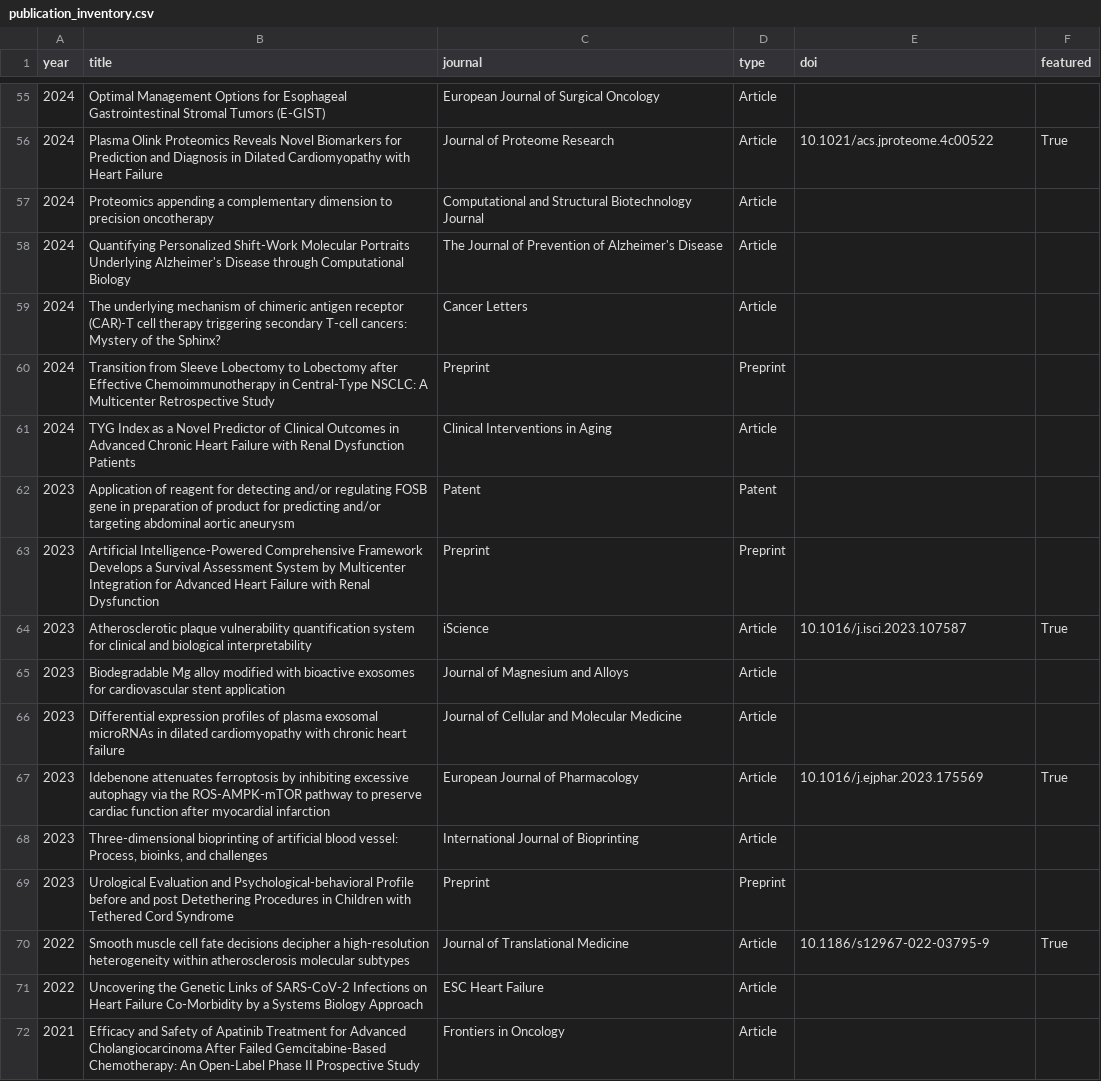
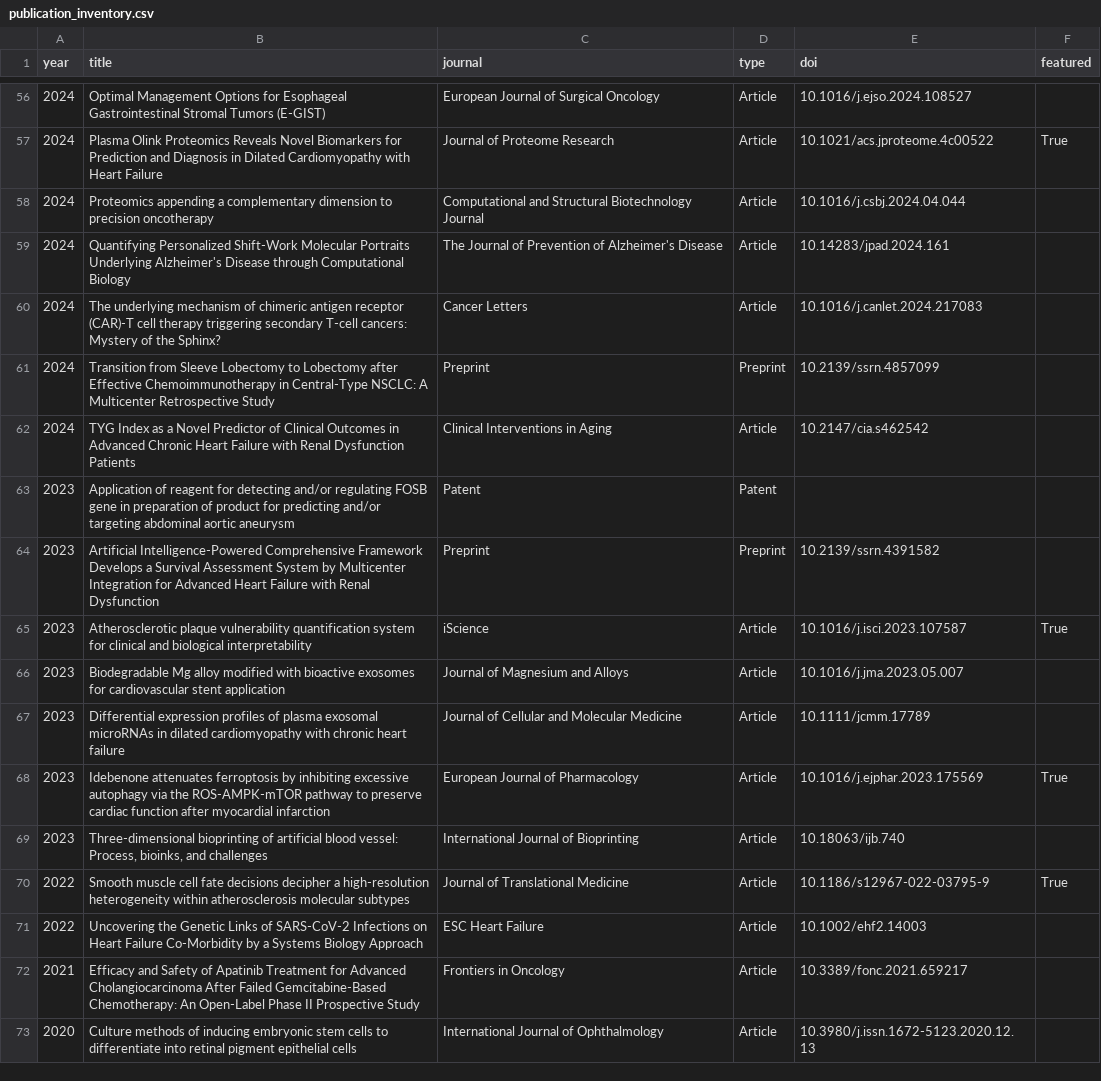
Before and after one commit to DrZoggg/Ge-Zhang.github.io, a CSV file: publication_inventory.csv, drawn as a sheet; only a part is shown, gaps mark what is left out; the diff covers the shown part only.

```diff
--- a/publication_inventory.csv
+++ b/publication_inventory.csv
@@ -55,18 +56,18 @@
-2024,Optimal Management Options for Esophageal Gastrointestinal Stromal Tumors (E-GIST),European Journal of Surgical Oncology,Article,,
+2024,Optimal Management Options for Esophageal Gastrointestinal Stromal Tumors (E-GIST),European Journal of Surgical Oncology,Article,10.1016/j.ejso.2024.108527,
 2024,Plasma Olink Proteomics Reveals Novel Biomarkers for Prediction and Diagnosis in Dilated Cardiomyopathy with Heart Failure,Journal of Proteome Research,Article,10.1021/acs.jproteome.4c00522,True
-2024,Proteomics appending a complementary dimension to precision oncotherapy,Computational and Structural Biotechnology Journal,Article,,
-2024,Quantifying Personalized Shift-Work Molecular Portraits Underlying Alzheimer's Disease through Computational Biology,The Journal of Prevention of Alzheimer's Disease,Article,,
-2024,The underlying mechanism of chimeric antigen receptor (CAR)-T cell therapy triggering secondary T-cell cancers: Mystery of the Sphinx?,Cancer Letters,Article,,
-2024,Transition from Sleeve Lobectomy to Lobectomy after Effective Chemoimmunotherapy in Central-Type NSCLC: A Multicenter Retrospective Study,Preprint,Preprint,,
-2024,TYG Index as a Novel Predictor of Clinical Outcomes in Advanced Chronic Heart Failure with Renal Dysfunction Patients,Clinical Interventions in Aging,Article,,
+2024,Proteomics appending a complementary dimension to precision oncotherapy,Computational and Structural Biotechnology Journal,Article,10.1016/j.csbj.2024.04.044,
+2024,Quantifying Personalized Shift-Work Molecular Portraits Underlying Alzheimer's Disease through Computational Biology,The Journal of Prevention of Alzheimer's Disease,Article,10.14283/jpad.2024.161,
+2024,The underlying mechanism of chimeric antigen receptor (CAR)-T cell therapy triggering secondary T-cell cancers: Mystery of the Sphinx?,Cancer Letters,Article,10.1016/j.canlet.2024.217083,
+2024,Transition from Sleeve Lobectomy to Lobectomy after Effective Chemoimmunotherapy in Central-Type NSCLC: A Multicenter Retrospective Study,Preprint,Preprint,10.2139/ssrn.4857099,
+2024,TYG Index as a Novel Predictor of Clinical Outcomes in Advanced Chronic Heart Failure with Renal Dysfunction Patients,Clinical Interventions in Aging,Article,10.2147/cia.s462542,
 2023,Application of reagent for detecting and/or regulating FOSB gene in preparation of product for predicting and/or targeting abdominal aortic aneurysm,Patent,Patent,,
-2023,Artificial Intelligence-Powered Comprehensive Framework Develops a Survival Assessment System by Multicenter Integration for Advanced Heart Failure with Renal Dysfunction,Preprint,Preprint,,
+2023,Artificial Intelligence-Powered Comprehensive Framework Develops a Survival Assessment System by Multicenter Integration for Advanced Heart Failure with Renal Dysfunction,Preprint,Preprint,10.2139/ssrn.4391582,
 2023,Atherosclerotic plaque vulnerability quantification system for clinical and biological interpretability,iScience,Article,10.1016/j.isci.2023.107587,True
-2023,Biodegradable Mg alloy modified with bioactive exosomes for cardiovascular stent application,Journal of Magnesium and Alloys,Article,,
-2023,Differential expression profiles of plasma exosomal microRNAs in dilated cardiomyopathy with chronic heart failure,Journal of Cellular and Molecular Medicine,Article,,
+2023,Biodegradable Mg alloy modified with bioactive exosomes for cardiovascular stent application,Journal of Magnesium and Alloys,Article,10.1016/j.jma.2023.05.007,
+2023,Differential expression profiles of plasma exosomal microRNAs in dilated cardiomyopathy with chronic heart failure,Journal of Cellular and Molecular Medicine,Article,10.1111/jcmm.17789,
 2023,Idebenone attenuates ferroptosis by inhibiting excessive autophagy via the ROS-AMPK-mTOR pathway to preserve cardiac function after myocardial infarction,European Journal of Pharmacology,Article,10.1016/j.ejphar.2023.175569,True
-2023,"Three-dimensional bioprinting of artificial blood vessel: Process, bioinks, and challenges",International Journal of Bioprinting,Article,,
-2023,Urological Evaluation and Psychological-behavioral Profile before and post Detethering Procedures in Children with Tethered Cord Syndrome,Preprint,Preprint,,
+2023,"Three-dimensional bioprinting of artificial blood vessel: Process, bioinks, and challenges",International Journal of Bioprinting,Article,10.18063/ijb.740,
 2022,Smooth muscle cell fate decisions decipher a high-resolution heterogeneity within atherosclerosis molecular subtypes,Journal of Translational Medicine,Article,10.1186/s12967-022-03795-9,True
-2022,Uncovering the Genetic Links of SARS-CoV-2 Infections on Heart Failure Co-Morbidity by a Systems Biology Approach,ESC Heart Failure,Article,,
-2021,Efficacy and Safety of Apatinib Treatment for Advanced Cholangiocarcinoma After Failed Gemcitabine-Based Chemotherapy: An Open-Label Phase II Prospective Study,Frontiers in Oncology,Article,,
+2022,Uncovering the Genetic Links of SARS-CoV-2 Infections on Heart Failure Co-Morbidity by a Systems Biology Approach,ESC Heart Failure,Article,10.1002/ehf2.14003,
+2021,Efficacy and Safety of Apatinib Treatment for Advanced Cholangiocarcinoma After Failed Gemcitabine-Based Chemotherapy: An Open-Label Phase II Prospective Study,Frontiers in Oncology,Article,10.3389/fonc.2021.659217,
+2020,Culture methods of inducing embryonic stem cells to differentiate into retinal pigment epithelial cells,International Journal of Ophthalmology,Article,10.3980/j.issn.1672-5123.2020.12.13,
```
Also changed, not shown: 1 added row and 40 edited cells elsewhere in this file, 10 other files.
